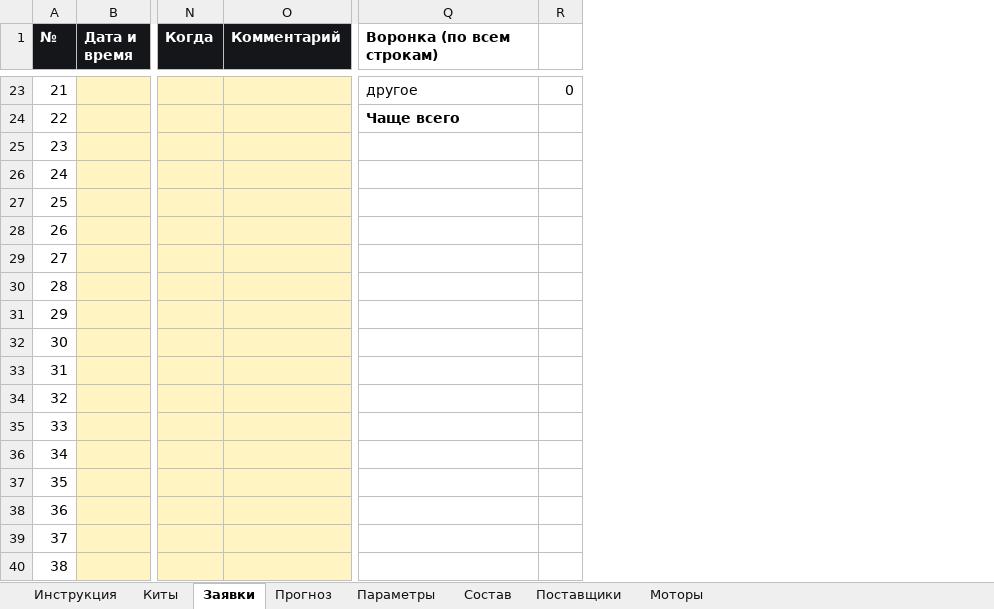
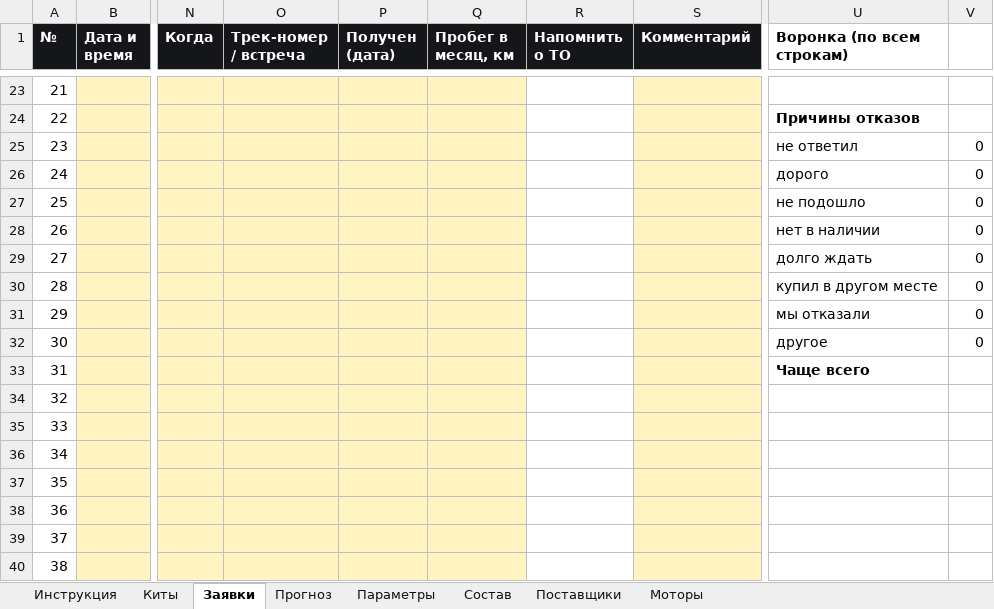
Before and after one commit to Armen111111/fourmatic-shop, an Excel workbook: avito/zapkit-zakupka.xlsx, sheet Заявки, drawn as a sheet; only a part is shown, gaps mark what is left out; values as stored, in another font and other column widths than the file's, no borders; conditional formats not drawn; addresses are those after the commit; the diff covers the shown part only; the diff names each change by its address in the sheet, - before the commit and + after, or states it on an @@ line.

```diff
--- a/avito/zapkit-zakupka.xlsx (sheet Заявки)
+++ b/avito/zapkit-zakupka.xlsx (sheet Заявки)
+column O (Трек-номер / встреча), empty
+column P (Получен (дата)), empty
+column Q (Пробег в месяц, км), empty
+column R (Напомнить о ТО), empty
-U23 (Воронка (по всем строкам)): другое
+U23 (Воронка (по всем строкам)): (empty)
-V23: 0
+V23: (empty)
-U24 (Воронка (по всем строкам)): Чаще всего
+U24 (Воронка (по всем строкам)): Причины отказов
-U25 (Воронка (по всем строкам)): (empty)
+U25 (Воронка (по всем строкам)): не ответил
-V25:V32: (empty)
+V25:V32: 0
-U26 (Воронка (по всем строкам)): (empty)
+U26 (Воронка (по всем строкам)): дорого
-U27 (Воронка (по всем строкам)): (empty)
+U27 (Воронка (по всем строкам)): не подошло
-U28 (Воронка (по всем строкам)): (empty)
+U28 (Воронка (по всем строкам)): нет в наличии
-U29 (Воронка (по всем строкам)): (empty)
+U29 (Воронка (по всем строкам)): долго ждать
-U30 (Воронка (по всем строкам)): (empty)
+U30 (Воронка (по всем строкам)): купил в другом месте
-U31 (Воронка (по всем строкам)): (empty)
+U31 (Воронка (по всем строкам)): мы отказали
-U32 (Воронка (по всем строкам)): (empty)
+U32 (Воронка (по всем строкам)): другое
-U33 (Воронка (по всем строкам)): (empty)
+U33 (Воронка (по всем строкам)): Чаще всего
```
Also changed, not shown: 26 edited cells and cell formats elsewhere in this sheet, sheet Параметры, sheet Инструкция, formulas that keep their value, 10 other files.
